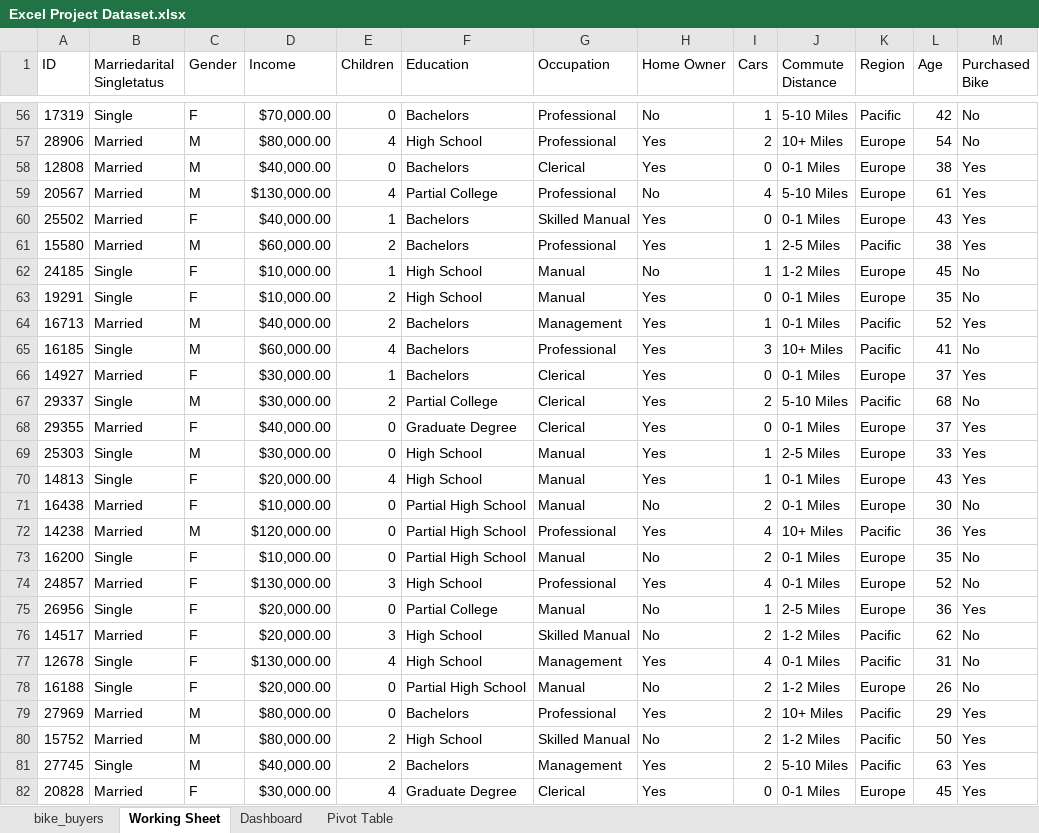
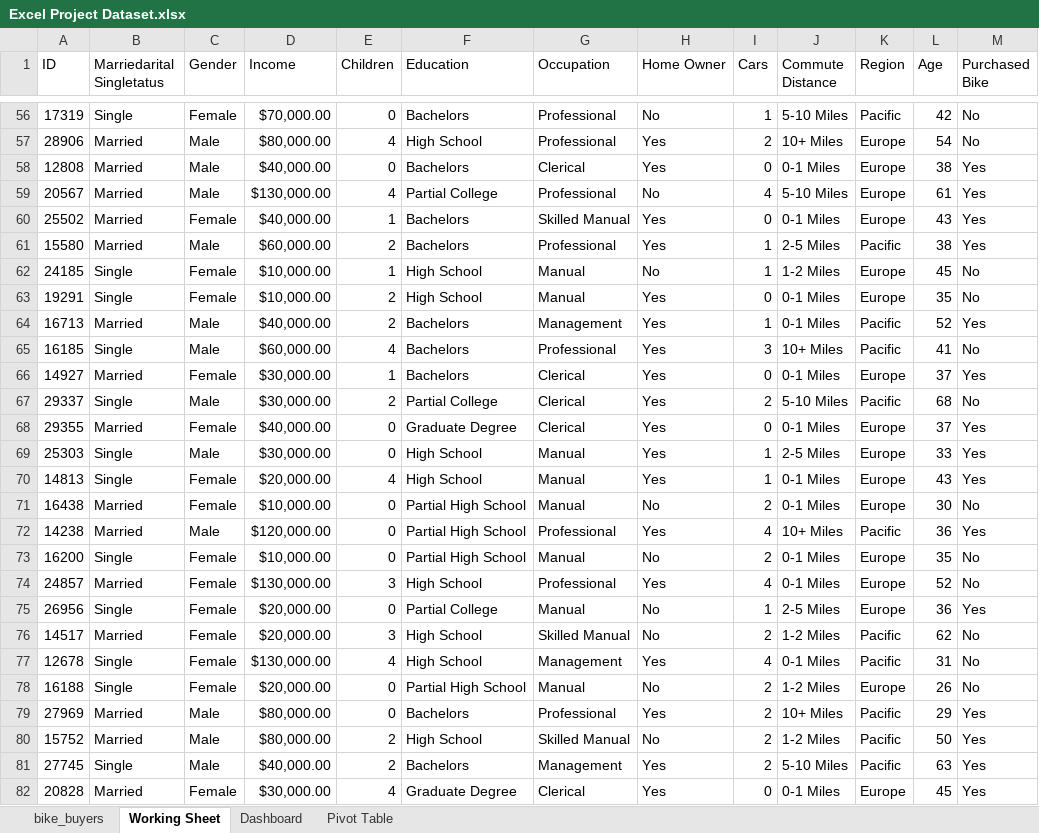
Before and after one commit to HerryTech/Excel-Analysis-Projects, an Excel workbook: New/Excel Project Dataset.xlsx, sheet Working Sheet, drawn as a sheet; only a part is shown, gaps mark what is left out; values as stored, in another font and other column widths than the file's, no borders; the diff covers the shown part only; the diff names each change by its address in the sheet, - before the commit and + after, or states it on an @@ line.

Commit message:
Update Working Sheet

```diff
--- a/New/Excel Project Dataset.xlsx (sheet Working Sheet)
+++ b/New/Excel Project Dataset.xlsx (sheet Working Sheet)
-C56 (Gender): F
+C56 (Gender): Female
-C57:C59 (Gender): M
+C57:C59 (Gender): Male
-C60 (Gender): F
+C60 (Gender): Female
-C61 (Gender): M
+C61 (Gender): Male
-C62:C63 (Gender): F
+C62:C63 (Gender): Female
-C64:C65 (Gender): M
+C64:C65 (Gender): Male
-C66 (Gender): F
+C66 (Gender): Female
-C67 (Gender): M
+C67 (Gender): Male
-C68 (Gender): F
+C68 (Gender): Female
-C69 (Gender): M
+C69 (Gender): Male
-C70:C71 (Gender): F
+C70:C71 (Gender): Female
-C72 (Gender): M
+C72 (Gender): Male
-C73:C78 (Gender): F
+C73:C78 (Gender): Female
-C79:C81 (Gender): M
+C79:C81 (Gender): Male
-C82 (Gender): F
+C82 (Gender): Female
```
Also changed, not shown: 973 edited cells elsewhere in this sheet.
